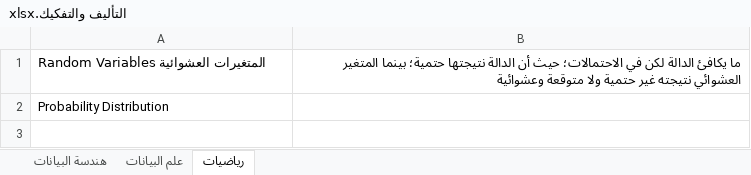
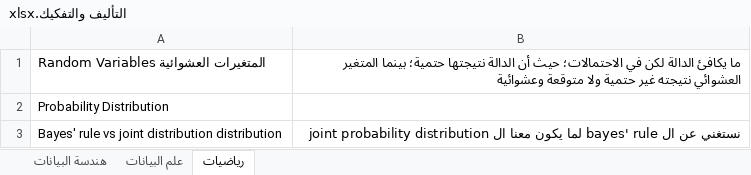
Before and after one commit to TaMaN2031A/Data-Science, an Excel workbook: التأليف والتفكيك.xlsx, sheet رياضيات, drawn as a sheet; values as stored, in another font and other column widths than the file's, no borders; the diff names each change by its address in the sheet, - before the commit and + after, or states it on an @@ line.

```diff
--- a/التأليف والتفكيك.xlsx (sheet رياضيات)
+++ b/التأليف والتفكيك.xlsx (sheet رياضيات)
+row 3: Bayes' rule vs joint distribution distribution | نستغني عن ال bayes' rule لما يكون معنا ال joint probability distribution
```
Also changed, not shown: sheet هندسة البيانات, 2 other files.
